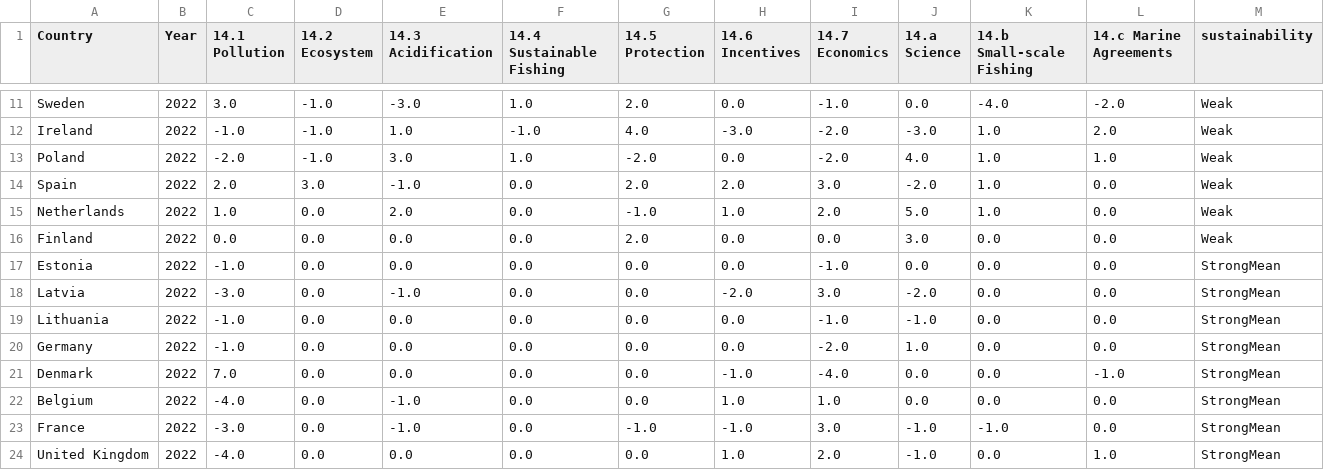
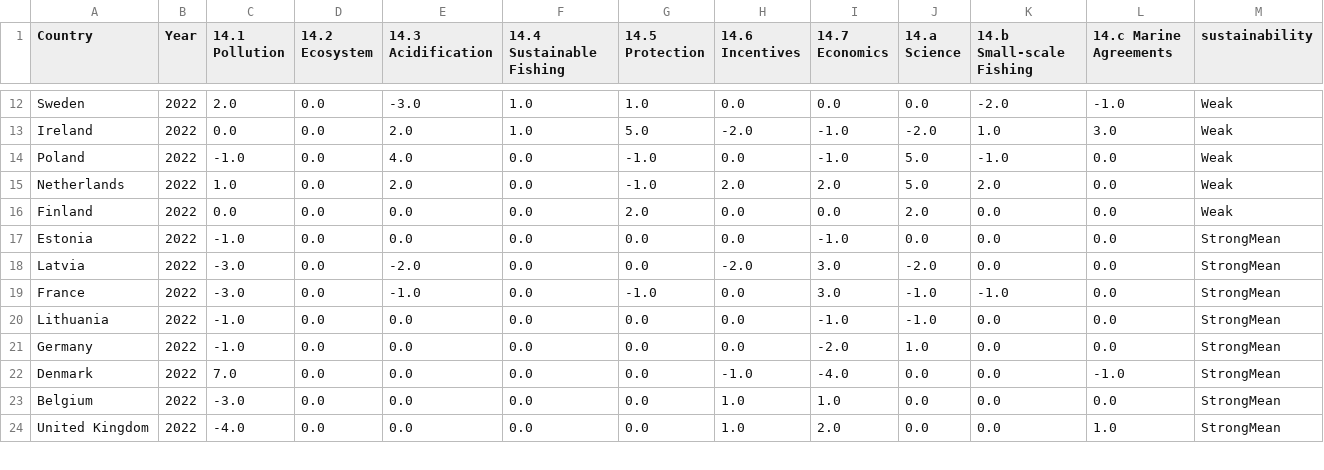
Before and after one commit to isaldiviagonzatti/sdg14, a CSV file: output/data/sensitivityAnalysis.csv, drawn as a sheet; only a part is shown, gaps mark what is left out; removed rows and columns are numbered as before the commit, all else as after; the diff covers the shown part only; the diff names each change by its address in the sheet, - before the commit and + after, or states it on an @@ line.

```diff
--- a/output/data/sensitivityAnalysis.csv
+++ b/output/data/sensitivityAnalysis.csv
-C12 (14.1 Pollution): 3.0
+C12 (14.1 Pollution): 2.0
-D12:D14 (14.2 Ecosystem): -1.0
+D12:D14 (14.2 Ecosystem): 0.0
-G12 (14.5 Protection): 2.0
+G12 (14.5 Protection): 1.0
-I12 (14.7 Economics): -1.0
+I12 (14.7 Economics): 0.0
-K12 (14.b Small-scale Fishing): -4.0
+K12 (14.b Small-scale Fishing): -2.0
-L12 (14.c Marine Agreements): -2.0
+L12 (14.c Marine Agreements): -1.0
-C13 (14.1 Pollution): -1.0
+C13 (14.1 Pollution): 0.0
-E13 (14.3 Acidification): 1.0
+E13 (14.3 Acidification): 2.0
-F13 (14.4 Sustainable Fishing): -1.0
+F13 (14.4 Sustainable Fishing): 1.0
-G13 (14.5 Protection): 4.0
+G13 (14.5 Protection): 5.0
-H13 (14.6 Incentives): -3.0
+H13 (14.6 Incentives): -2.0
-I13:I14 (14.7 Economics): -2.0
+I13:I14 (14.7 Economics): -1.0
-J13 (14.a Science): -3.0
+J13 (14.a Science): -2.0
-L13 (14.c Marine Agreements): 2.0
+L13 (14.c Marine Agreements): 3.0
-C14 (14.1 Pollution): -2.0
+C14 (14.1 Pollution): -1.0
-E14 (14.3 Acidification): 3.0
+E14 (14.3 Acidification): 4.0
-F14 (14.4 Sustainable Fishing): 1.0
+F14 (14.4 Sustainable Fishing): 0.0
-G14 (14.5 Protection): -2.0
+G14 (14.5 Protection): -1.0
-J14 (14.a Science): 4.0
+J14 (14.a Science): 5.0
-K14 (14.b Small-scale Fishing): 1.0
+K14 (14.b Small-scale Fishing): -1.0
-L14 (14.c Marine Agreements): 1.0
+L14 (14.c Marine Agreements): 0.0
-row 14: Spain | 2022 | 2.0 | 3.0 | -1.0 | 0.0 | 2.0 | 2.0 | 3.0 | -2.0 | 1.0 | 0.0 | Weak
-H15 (14.6 Incentives): 1.0
+H15 (14.6 Incentives): 2.0
-K15 (14.b Small-scale Fishing): 1.0
+K15 (14.b Small-scale Fishing): 2.0
-J16 (14.a Science): 3.0
+J16 (14.a Science): 2.0
-E18 (14.3 Acidification): -1.0
+E18 (14.3 Acidification): -2.0
+row 19: France | 2022 | -3.0 | 0.0 | -1.0 | 0.0 | -1.0 | 0.0 | 3.0 | -1.0 | -1.0 | 0.0 | StrongMean
-C23 (14.1 Pollution): -4.0
+C23 (14.1 Pollution): -3.0
-E23 (14.3 Acidification): -1.0
+E23 (14.3 Acidification): 0.0
-row 23: France | 2022 | -3.0 | 0.0 | -1.0 | 0.0 | -1.0 | -1.0 | 3.0 | -1.0 | -1.0 | 0.0 | StrongMean
-J24 (14.a Science): -1.0
+J24 (14.a Science): 0.0
```
Also changed, not shown: 2 added rows, 1 removed row, 1 moved row and 55 edited cells elsewhere in this file, output/data/finalData.csv, output/data/indicatorsImputed.csv, 24 other files.
